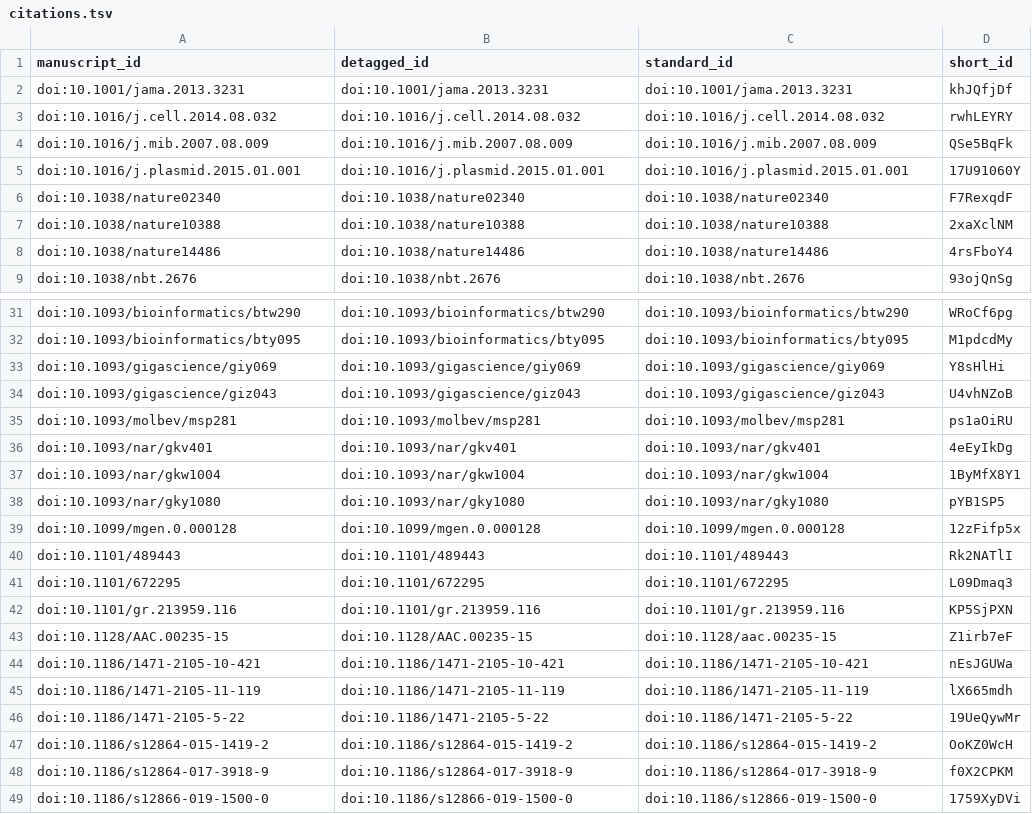
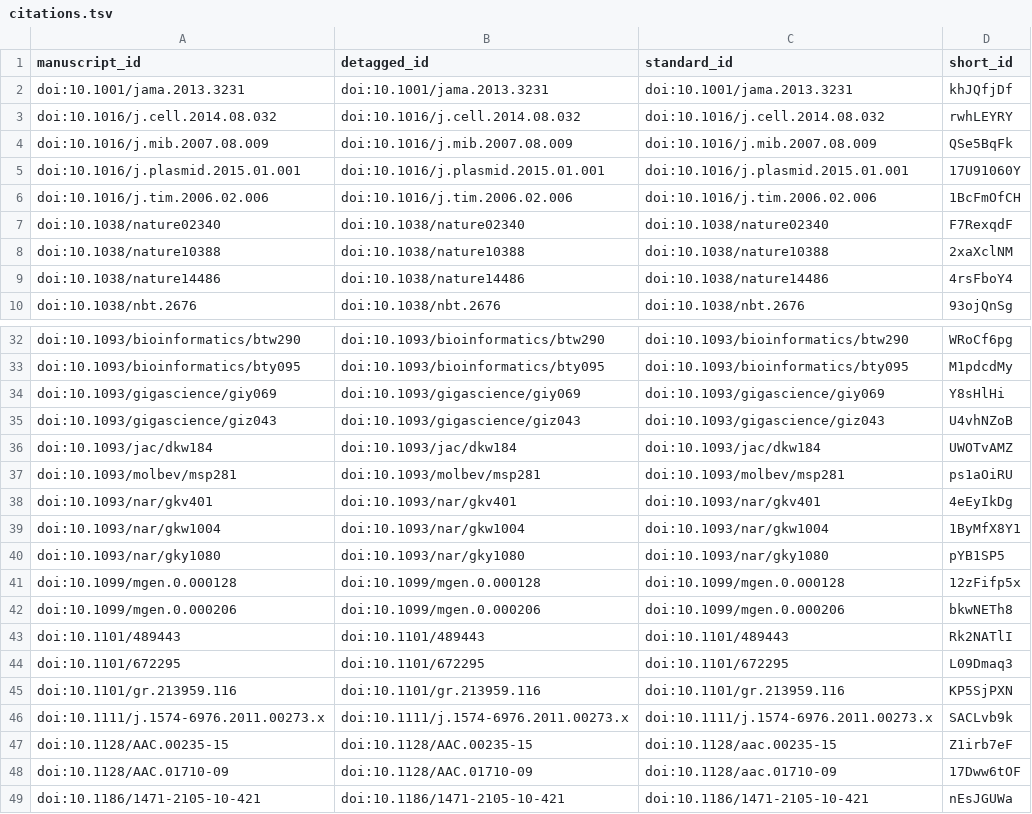
Before and after one commit to fmaguire/mag_sim_paper, a TSV file: citations.tsv, drawn as a sheet; only a part is shown, gaps mark what is left out; the shorter side is filled out with more unchanged rows.

```diff
--- a/citations.tsv
+++ b/citations.tsv
@@ -5,2 +5,3 @@ doi:10.1016/j.mib.2007.08.009	doi:10.1016/j.mib.2007.08.009	doi:10.1016/j.mib.20
 doi:10.1016/j.plasmid.2015.01.001	doi:10.1016/j.plasmid.2015.01.001	doi:10.1016/j.plasmid.2015.01.001	17U91060Y
+doi:10.1016/j.tim.2006.02.006	doi:10.1016/j.tim.2006.02.006	doi:10.1016/j.tim.2006.02.006	1BcFmOfCH
 doi:10.1038/nature02340	doi:10.1038/nature02340	doi:10.1038/nature02340	F7RexqdF
@@ -34,2 +35,3 @@ doi:10.1093/gigascience/giy069	doi:10.1093/gigascience/giy069	doi:10.1093/gigasc
 doi:10.1093/gigascience/giz043	doi:10.1093/gigascience/giz043	doi:10.1093/gigascience/giz043	U4vhNZoB
+doi:10.1093/jac/dkw184	doi:10.1093/jac/dkw184	doi:10.1093/jac/dkw184	UWOTvAMZ
 doi:10.1093/molbev/msp281	doi:10.1093/molbev/msp281	doi:10.1093/molbev/msp281	ps1aOiRU
@@ -39,2 +41,3 @@ doi:10.1093/nar/gky1080	doi:10.1093/nar/gky1080	doi:10.1093/nar/gky1080	pYB1SP5
 doi:10.1099/mgen.0.000128	doi:10.1099/mgen.0.000128	doi:10.1099/mgen.0.000128	12zFifp5x
+doi:10.1099/mgen.0.000206	doi:10.1099/mgen.0.000206	doi:10.1099/mgen.0.000206	bkwNETh8
 doi:10.1101/489443	doi:10.1101/489443	doi:10.1101/489443	Rk2NATlI
@@ -42,3 +45,5 @@ doi:10.1101/672295	doi:10.1101/672295	doi:10.1101/672295	L09Dmaq3
 doi:10.1101/gr.213959.116	doi:10.1101/gr.213959.116	doi:10.1101/gr.213959.116	KP5SjPXN
+doi:10.1111/j.1574-6976.2011.00273.x	doi:10.1111/j.1574-6976.2011.00273.x	doi:10.1111/j.1574-6976.2011.00273.x	SACLvb9k
 doi:10.1128/AAC.00235-15	doi:10.1128/AAC.00235-15	doi:10.1128/aac.00235-15	Z1irb7eF
+doi:10.1128/AAC.01710-09	doi:10.1128/AAC.01710-09	doi:10.1128/aac.01710-09	17Dww6tOF
 doi:10.1186/1471-2105-10-421	doi:10.1186/1471-2105-10-421	doi:10.1186/1471-2105-10-421	nEsJGUWa
```
Also changed, not shown: 5 other files.
